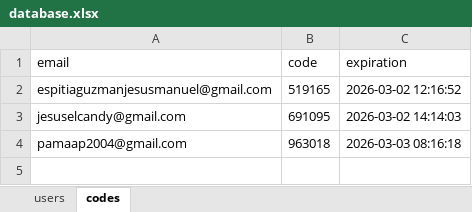
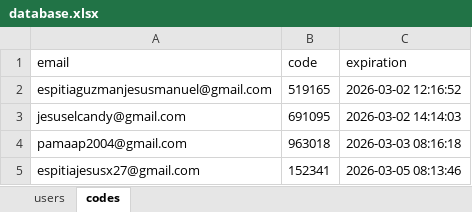
Before and after one commit to jesus-espitia/autompython, an Excel workbook: PAMaap/app/archives/XLXS_IMPORT/database.xlsx, sheet codes, drawn as a sheet; values as stored, in another font and other column widths than the file's, no borders; the diff names each change by its address in the sheet, - before the commit and + after, or states it on an @@ line.

```diff
--- a/PAMaap/app/archives/XLXS_IMPORT/database.xlsx (sheet codes)
+++ b/PAMaap/app/archives/XLXS_IMPORT/database.xlsx (sheet codes)
+row 5: espitiajesusx27@gmail.com | 152341 | 2026-03-05 08:13:46
```
Also changed, not shown: sheet users, 15 other files.
